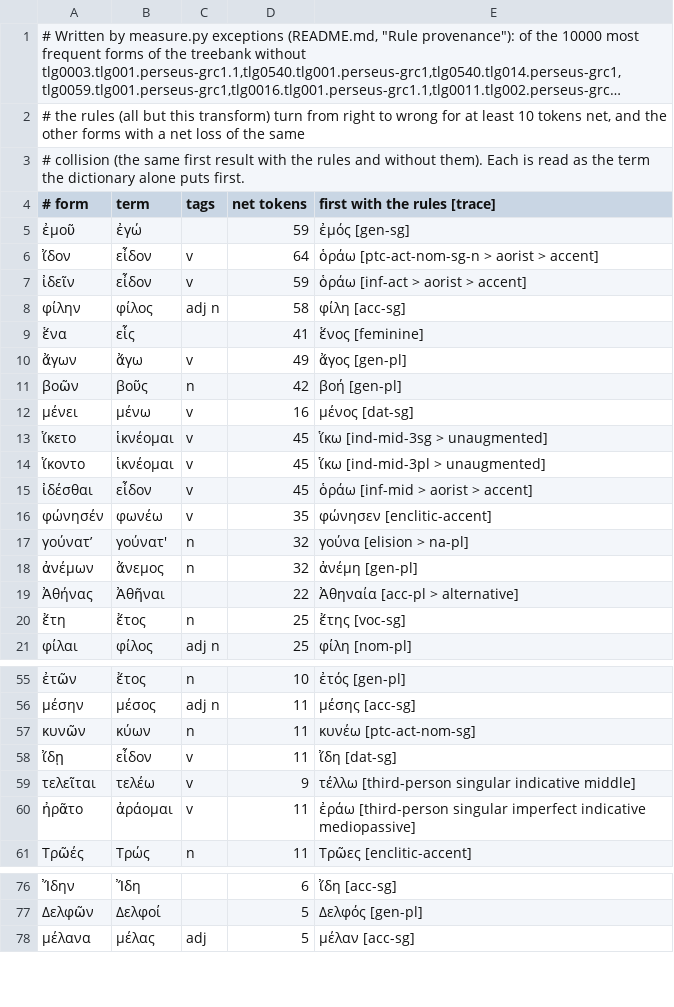
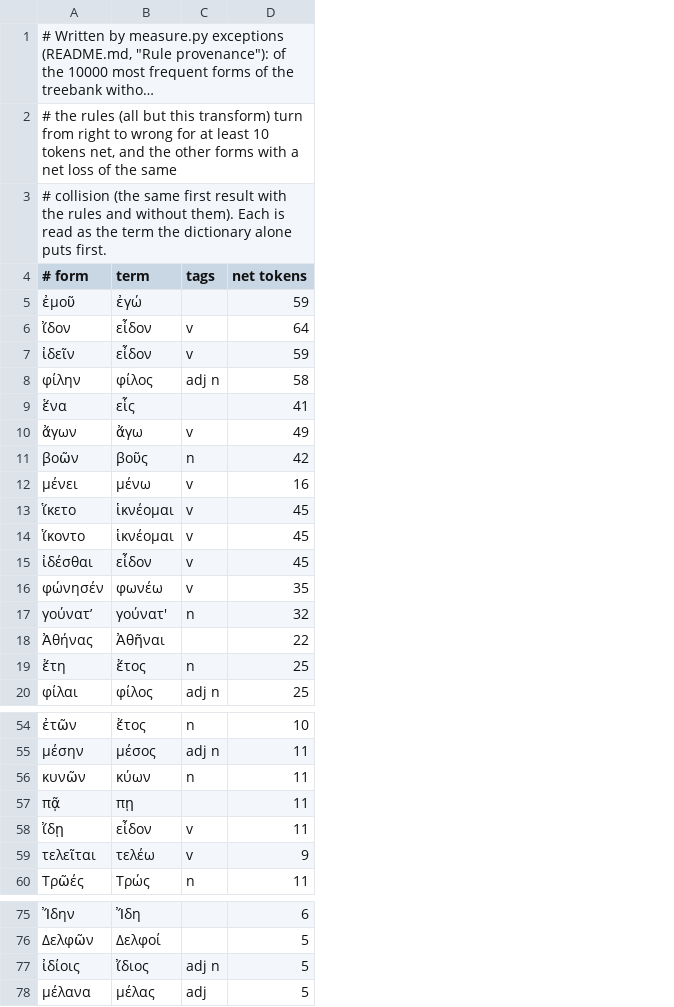
Before and after one commit to bee-san/hoshidicts, a TSV file: languages/grc/sources/exceptions.tsv, drawn as a sheet; only a part is shown, gaps mark what is left out; long unchanged cells end in …; removed rows and columns are numbered as before the commit, all else as after; the diff names each change by its address in the sheet, - before the commit and + after, or states it on an @@ line.

Commit message:
grc: fixes after the third audit
δύναμαι and ἐπίσταμαι take the recessive accent editions print in every form
(δύνηται, δύνωνται, δύναιτο), which the thematic subjunctive read as δύνω.
A first-declension noun's genitive plural -ων needs a stem without an accent
(its -ῶν without accents): ἀνέμων, Αἰγυπτίων and ἀδίκων no longer read as
ἀνέμη, Αἰγυπτία, ἀδίκη. οὖσα is not the plural of οὖσον. Contract middles put
-ομαι first (μηχανῶνται → μηχανάομαι).

Exceptions: sources/exceptions-manual.tsv adds 67 forms chosen by hand (the
judge's blind spot, εἴρηται → λέγω; forms under the list's threshold; εἰμί's
compound participles; ᾍδης written with the capital's adscript; the πυθ-
aorist of πυνθάνομαι; the largest unambiguous losses), and ἄκουσα, ἄκουσαν
leave the list (Homer only). exception-cases.mjs writes one row per form.

Tests: lookup.tsv pins δύνηται, ἕπεται, πλείους, οὖσα and ἀνέμων; cases.tsv
pins Yomitan's α → ας, the capital Ξυ- and οἰκτρός. measure.py ignores the
iota subscript, reads an own entry after grave to acute and lists the forms
the judge cannot see (rules --changed). For the 1 MB limit the corpus has
short category names and the benchmark texts are generated, not committed.

```diff
--- a/languages/grc/sources/exceptions.tsv
+++ b/languages/grc/sources/exceptions.tsv
-column E (first with the rules [trace]), rows 5-17: ἐμός [gen-sg] | ὁράω [ptc-act-nom-sg-n > aorist > accent] | ὁράω [inf-act > aorist > accent] | φίλη [acc-sg] | ἕνος [feminine] | ἄγος [gen-pl] | βοή [gen-pl] | μένος [dat-sg] | ἵκω [ind-mid-3sg > unaugmented] | ἵκω [ind-mid-3pl > unaugmented] | ὁράω [inf-mid > aorist > accent] | φώνησεν [enclitic-accent] | γούνα [elision > na-pl]; rows 19-21: Ἀθηναία [acc-pl > alternative] | ἔτης [voc-sg] | φίλη [nom-pl]; rows 55-59: ἐτός [gen-pl] | μέσης [acc-sg] | κυνέω [ptc-act-nom-sg] | ἴδη [dat-sg] | τέλλω [third-person singular indicative middle]; row 61: Τρῶες [enclitic-accent]; rows 76-78: ἴδη [acc-sg] | Δελφός [gen-pl] | μέλαν [acc-sg]
-row 18: ἀνέμων | ἄνεμος | n | 32 | ἀνέμη [gen-pl]
+row 57: πᾷ | πῃ |  | 11
-row 60: ἠρᾶτο | ἀράομαι | v | 11 | ἐράω [third-person singular imperfect indicative mediopassive]
+row 77: ἰδίοις | ἴδιος | adj n | 5
```
Also changed, not shown: 18 other files.
